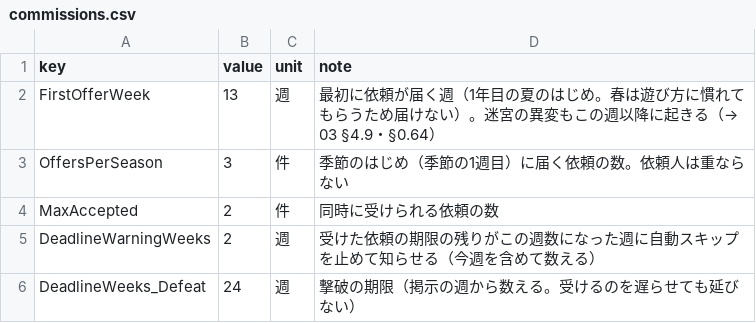
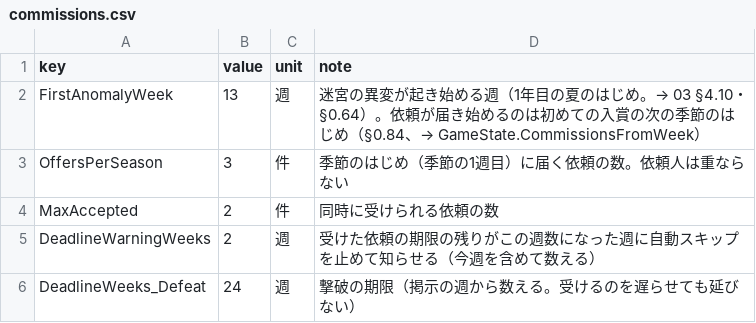
Before and after one commit to takahiro1115/guild-manager, a CSV file: docs/04_バランス表/commissions.csv, drawn as a sheet; only a part is shown.

```diff
--- a/docs/04_バランス表/commissions.csv
+++ b/docs/04_バランス表/commissions.csv
@@ -1,3 +1,3 @@
 key,value,unit,note
-FirstOfferWeek,13,週,最初に依頼が届く週（1年目の夏のはじめ。春は遊び方に慣れてもらうため届けない）。迷宮の異変もこの週以降に起きる（→ 03 §4.9・§0.64）
+FirstAnomalyWeek,13,週,"迷宮の異変が起き始める週（1年目の夏のはじめ。→ 03 §4.10・§0.64）。依頼が届き始めるのは初めての入賞の次の季節のはじめ（§0.84、→ GameState.CommissionsFromWeek）"
 OffersPerSeason,3,件,季節のはじめ（季節の1週目）に届く依頼の数。依頼人は重ならない
```
Also changed, not shown: docs/04_バランス表/facility_unlock_lines.csv, 33 other files.
